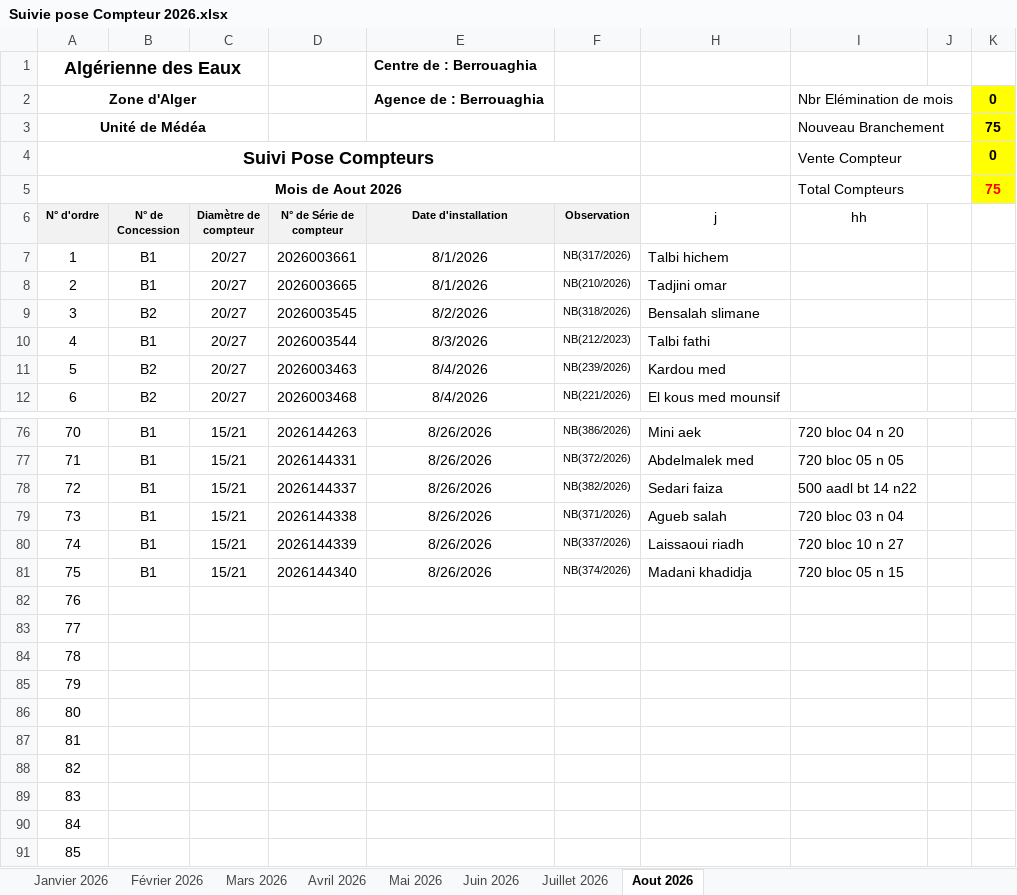
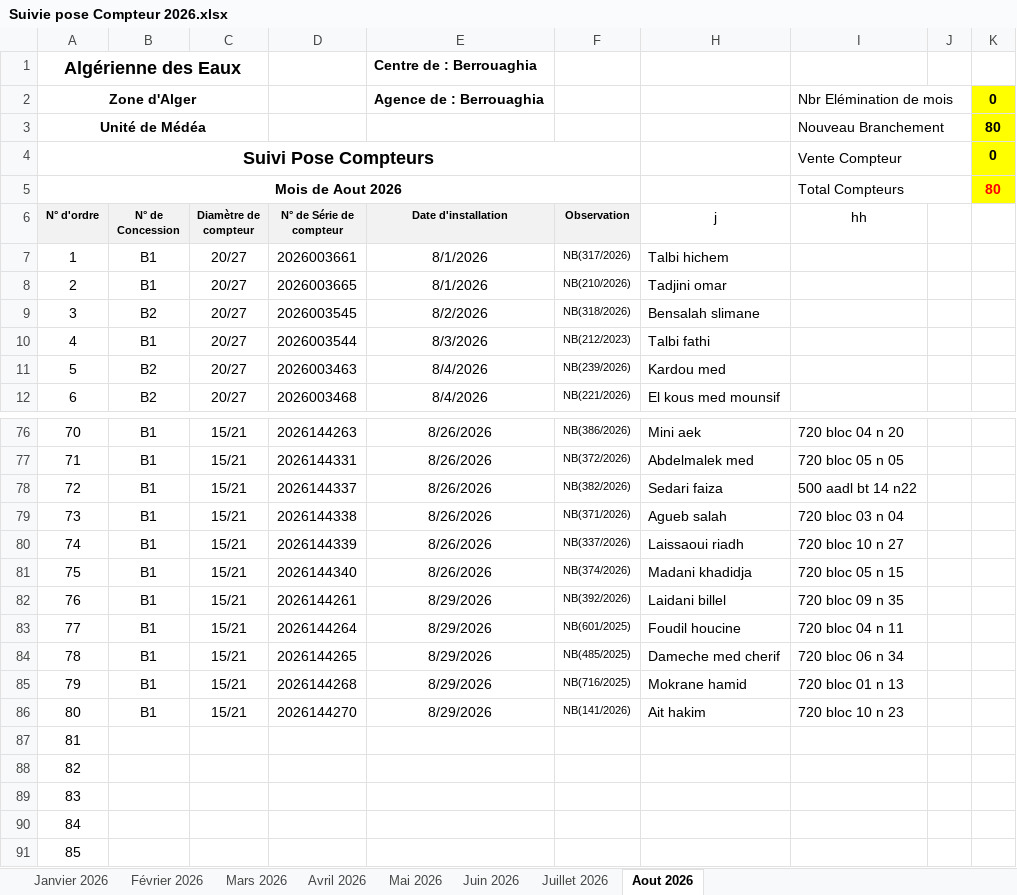
Before and after one commit to Lounnaci-gi/pose_compteur, an Excel workbook: Gestion Stock 2026/Gestion de Stock Berrouaghia/Suivie pose Compteur 2026.xlsx, sheet Aout 2026, drawn as a sheet; only a part is shown, gaps mark what is left out; values as stored, in another font and other column widths than the file's, no borders; charts and pictures not drawn; the diff names each change by its address in the sheet, - before the commit and + after, or states it on an @@ line.

```diff
--- a/Gestion Stock 2026/Gestion de Stock Berrouaghia/Suivie pose Compteur 2026.xlsx (sheet Aout 2026)
+++ b/Gestion Stock 2026/Gestion de Stock Berrouaghia/Suivie pose Compteur 2026.xlsx (sheet Aout 2026)
-K3: 75
+K3: 80
-K5: 75
+K5: 80
-B82:B86 (N° de Concession): (empty)
+B82:B86 (N° de Concession): B1
-C82:C86 (Diamètre de compteur): (empty)
+C82:C86 (Diamètre de compteur): 15/21
-D82 (N° de Série de compteur): (empty)
+D82 (N° de Série de compteur): 2026144261
-E82:E86 (Date d'installation): (empty)
+E82:E86 (Date d'installation): 8/29/2026
-F82 (Observation): (empty)
+F82 (Observation): NB(392/2026)
-H82 (j): (empty)
+H82 (j): Laidani billel
-I82 (hh): (empty)
+I82 (hh): 720 bloc 09 n 35
-D83 (N° de Série de compteur): (empty)
+D83 (N° de Série de compteur): 2026144264
-F83 (Observation): (empty)
+F83 (Observation): NB(601/2025)
-H83 (j): (empty)
+H83 (j): Foudil houcine
-I83 (hh): (empty)
+I83 (hh): 720 bloc 04 n 11
-D84 (N° de Série de compteur): (empty)
+D84 (N° de Série de compteur): 2026144265
-F84 (Observation): (empty)
+F84 (Observation): NB(485/2025)
-H84 (j): (empty)
+H84 (j): Dameche med cherif
-I84 (hh): (empty)
+I84 (hh): 720 bloc 06 n 34
-D85 (N° de Série de compteur): (empty)
+D85 (N° de Série de compteur): 2026144268
-F85 (Observation): (empty)
+F85 (Observation): NB(716/2025)
-H85 (j): (empty)
+H85 (j): Mokrane hamid
-I85 (hh): (empty)
+I85 (hh): 720 bloc 01 n 13
-D86 (N° de Série de compteur): (empty)
+D86 (N° de Série de compteur): 2026144270
-F86 (Observation): (empty)
+F86 (Observation): NB(141/2026)
-H86 (j): (empty)
+H86 (j): Ait hakim
-I86 (hh): (empty)
+I86 (hh): 720 bloc 10 n 23
```
Also changed, not shown: Gestion Stock 2026/Gestion de Stock Seghouane/Suivie pose Compteur Seghouane 2026.xlsx, Gestion Stock 2026/Gestion de Stock Tlathet Douairs/Suivie pose Compteur Tlathet Douairs 2026.xlsx, 1 other file.
